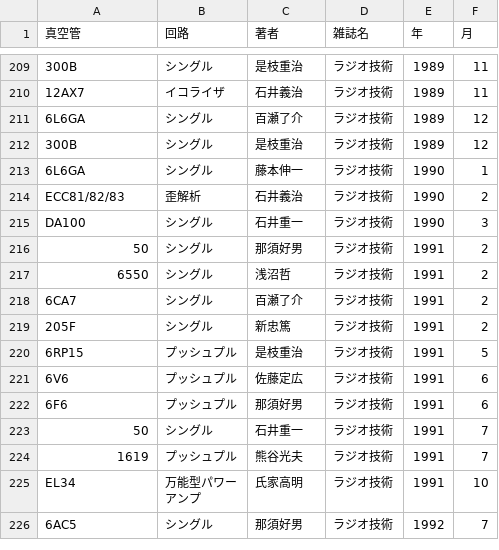
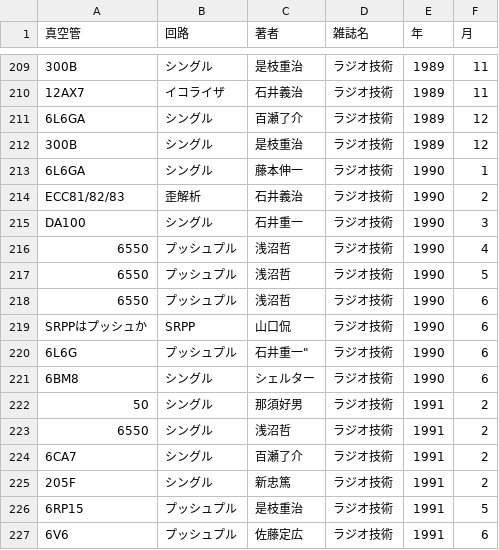
Before and after one commit to ebijun/tubes, a CSV file: tubebook.csv, drawn as a sheet; only a part is shown, gaps mark what is left out; the shorter side is filled out with more unchanged rows.

Commit message:
1990/4-6 ragi

```diff
--- a/tubebook.csv
+++ b/tubebook.csv
@@ -215,2 +215,8 @@
 "DA100","シングル","石井重一","ラジオ技術",1990,3
+"6550","プッシュプル","浅沼哲","ラジオ技術",1990,4
+"6550","プッシュプル","浅沼哲","ラジオ技術",1990,5
+"6550","プッシュプル","浅沼哲","ラジオ技術",1990,6
+"SRPPはプッシュか","SRPP","山口侃","ラジオ技術",1990,6
+"6L6G","プッシュプル",石井重一","ラジオ技術",1990,6
+"6BM8","シングル",シェルター,"ラジオ技術",1990,6
 "50","シングル","那須好男","ラジオ技術",1991,2
```
